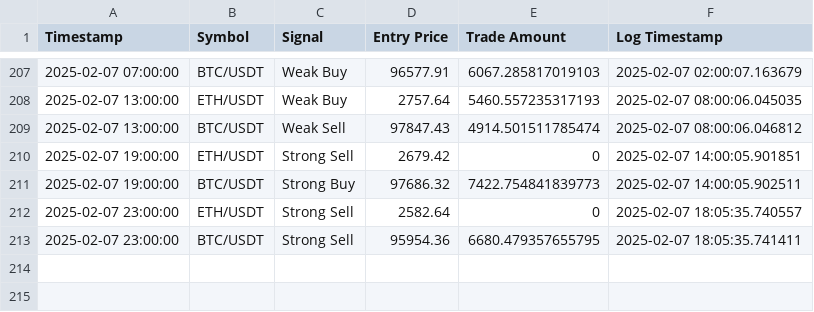
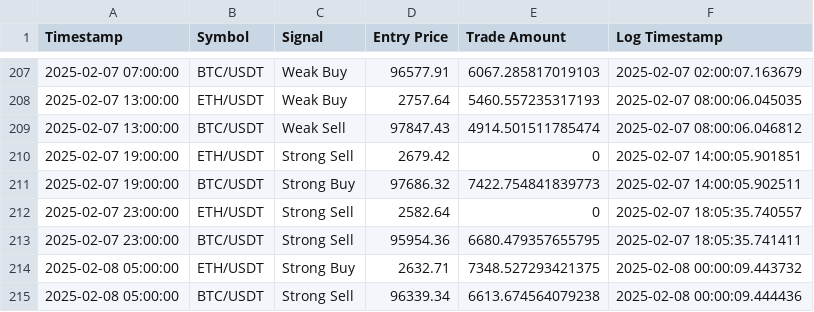
Before and after one commit to bspreston10/BTC-trading-bot, a CSV file: simulated_trades_log.csv, drawn as a sheet; only a part is shown, gaps mark what is left out; the diff names each change by its address in the sheet, - before the commit and + after, or states it on an @@ line.

```diff
--- a/simulated_trades_log.csv
+++ b/simulated_trades_log.csv
+row 214: 2025-02-08 05:00:00 | ETH/USDT | Strong Buy | 2632.71 | 7348.527293421375 | 2025-02-08 00:00:09.443732
+row 215: 2025-02-08 05:00:00 | BTC/USDT | Strong Sell | 96339.34 | 6613.674564079238 | 2025-02-08 00:00:09.444436
```
Also changed, not shown: 1 other file.
